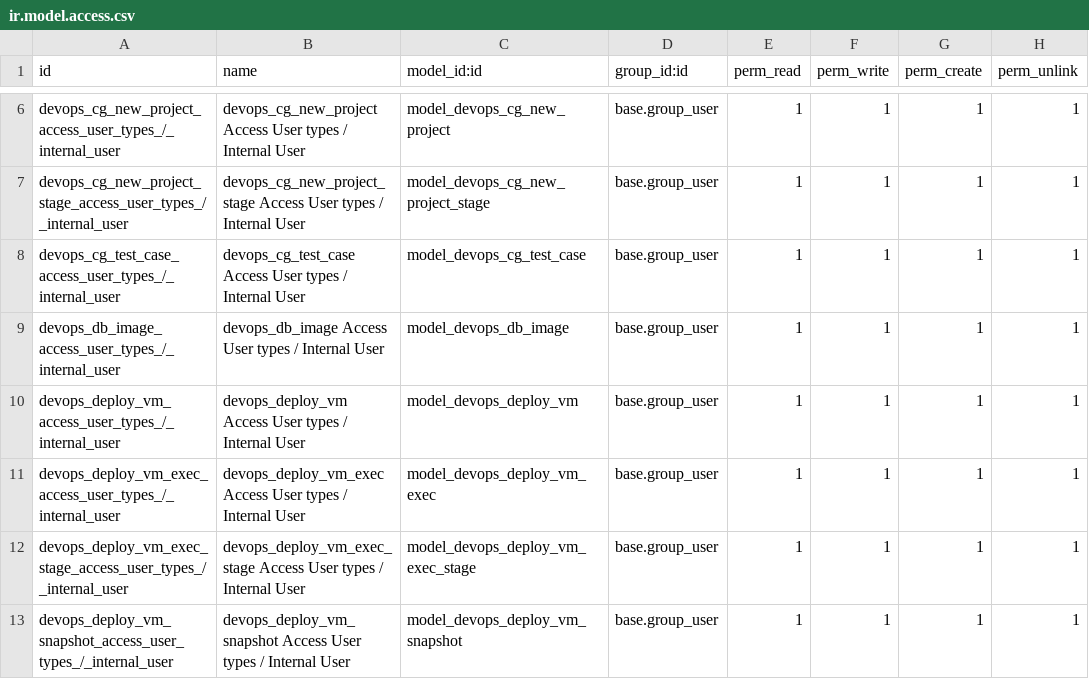
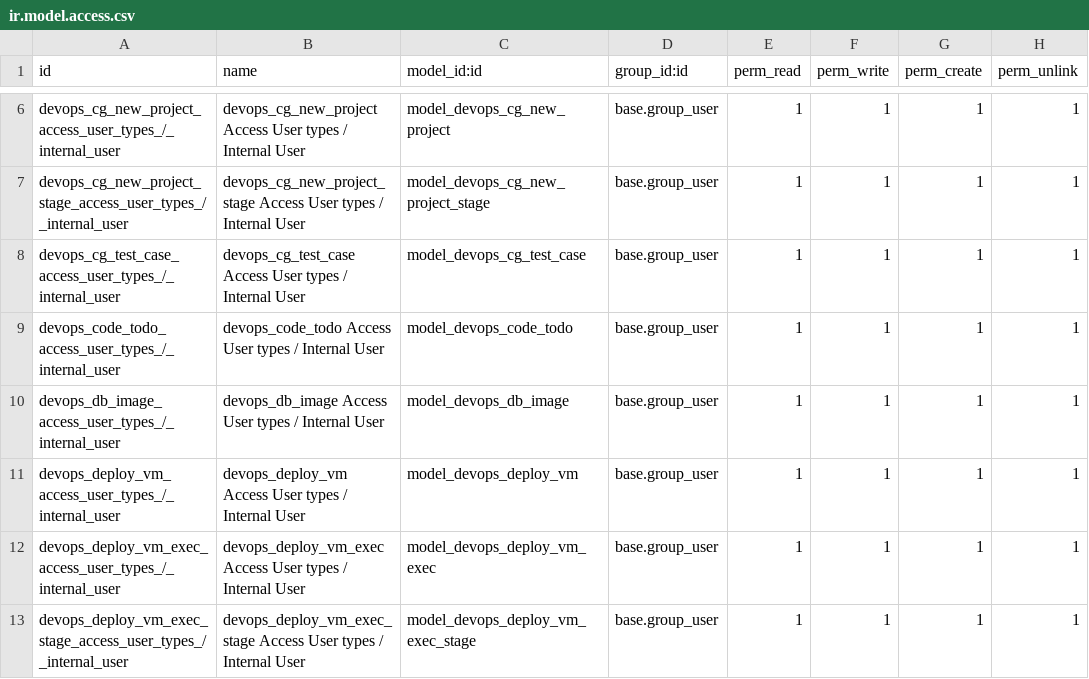
Before and after one commit to Heritiana-Ravelojaona/erplibre_addons, a CSV file: erplibre_devops/security/ir.model.access.csv, drawn as a sheet; only a part is shown, gaps mark what is left out; the shorter side is filled out with more unchanged rows.

Commit message:
[ADD] erplibre_devops: code todo
- search code over all supported module to extract todo

```diff
--- a/erplibre_devops/security/ir.model.access.csv
+++ b/erplibre_devops/security/ir.model.access.csv
@@ -8,2 +8,3 @@ devops_cg_new_project_stage_access_user_types_/_internal_user,devops_cg_new_proj
 devops_cg_test_case_access_user_types_/_internal_user,devops_cg_test_case Access User types / Internal User,model_devops_cg_test_case,base.group_user,1,1,1,1
+devops_code_todo_access_user_types_/_internal_user,devops_code_todo Access User types / Internal User,model_devops_code_todo,base.group_user,1,1,1,1
 devops_db_image_access_user_types_/_internal_user,devops_db_image Access User types / Internal User,model_devops_db_image,base.group_user,1,1,1,1
```
Also changed, not shown: 11 other files.
